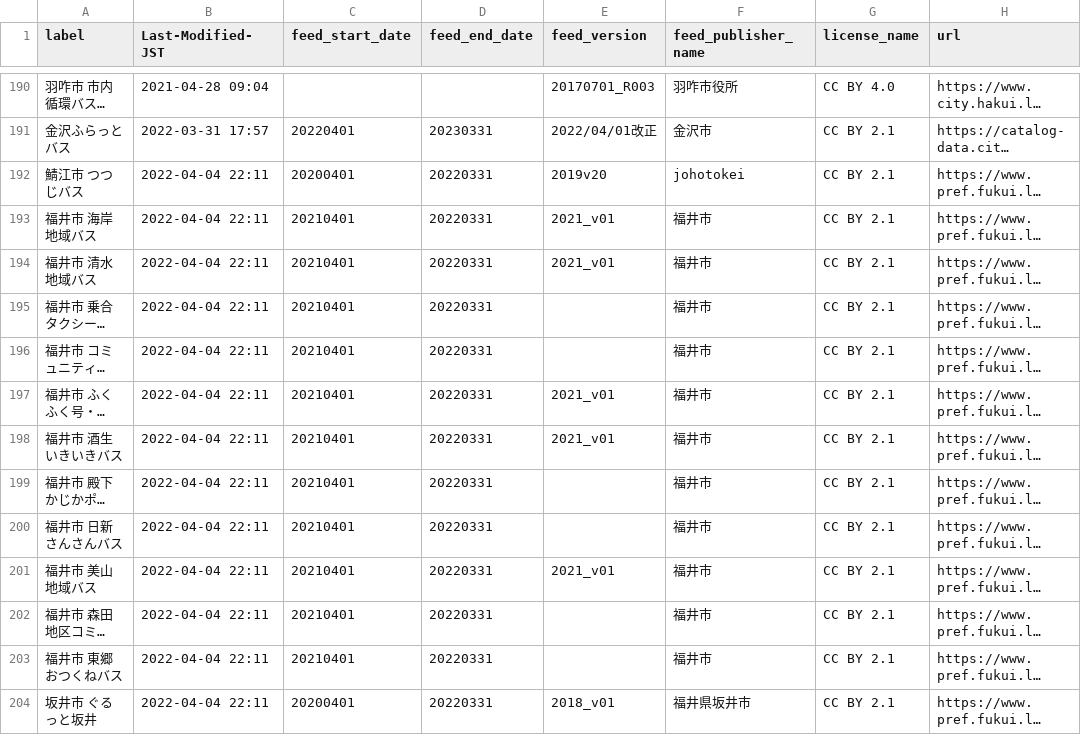
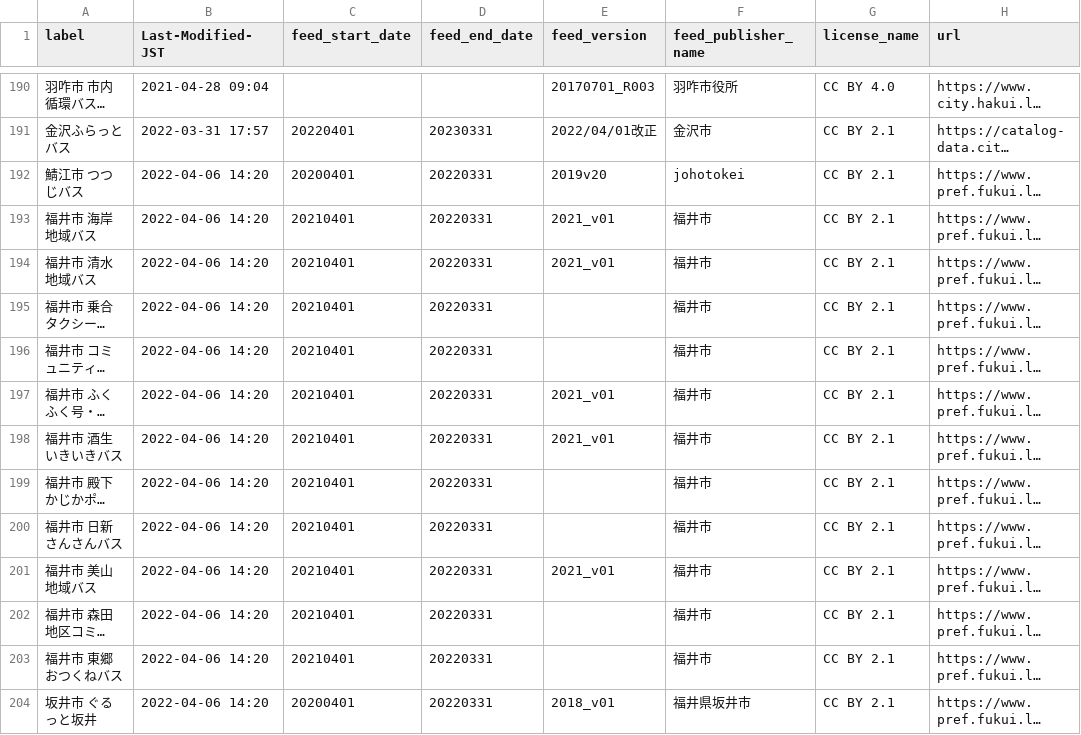
Before and after one commit to tshimada291/gtfs-jp-list-datecheck, a CSV file: GTFS_fixedURL_LastModified.csv, drawn as a sheet; only a part is shown, gaps mark what is left out; long unchanged cells end in …; the diff covers the shown part only; the diff names each change by its address in the sheet, - before the commit and + after, or states it on an @@ line.

```diff
--- a/GTFS_fixedURL_LastModified.csv
+++ b/GTFS_fixedURL_LastModified.csv
-B192:B204 (Last-Modified-JST): 2022-04-04 22:11
+B192:B204 (Last-Modified-JST): 2022-04-06 14:20
```
Also changed, not shown: 105 edited cells elsewhere in this file.
